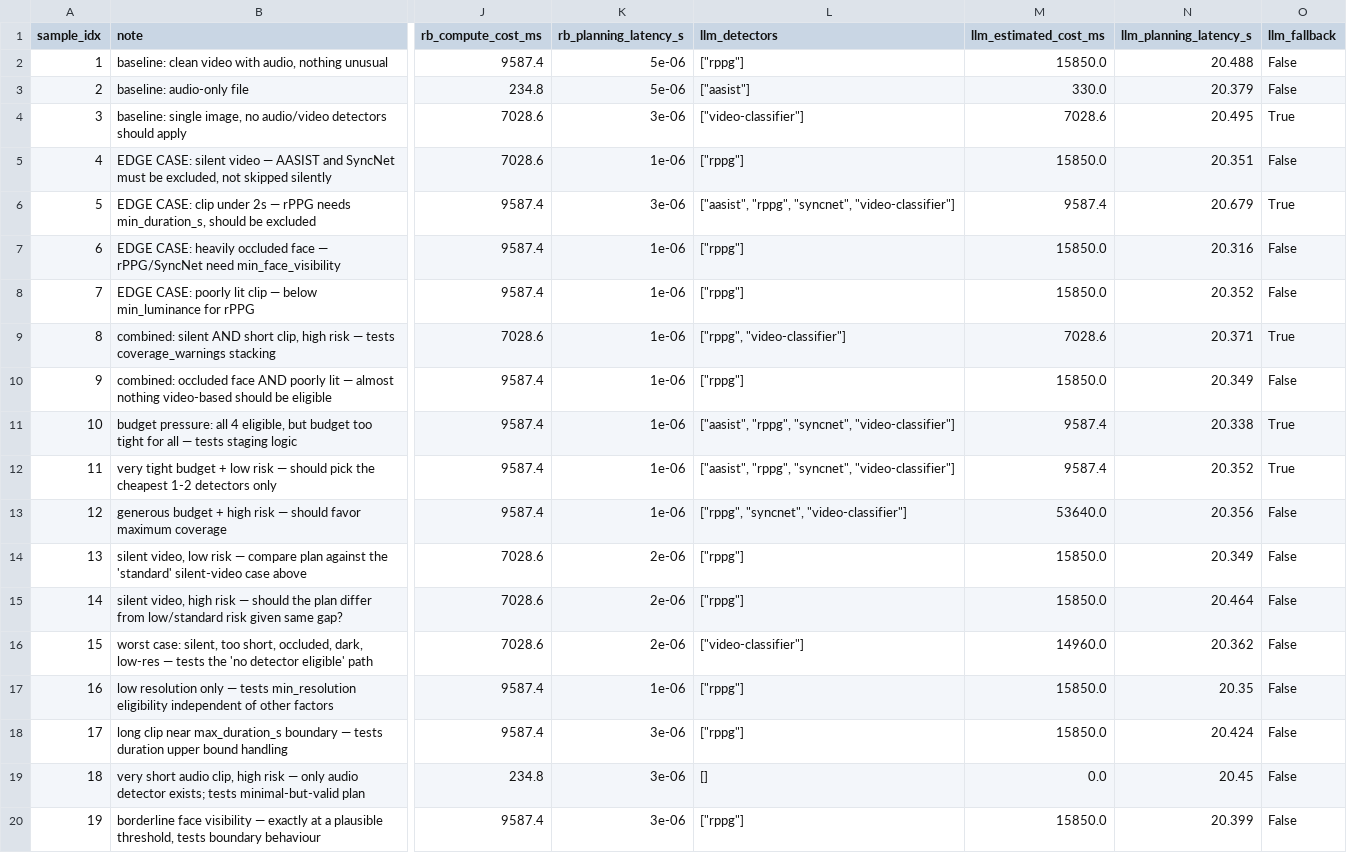
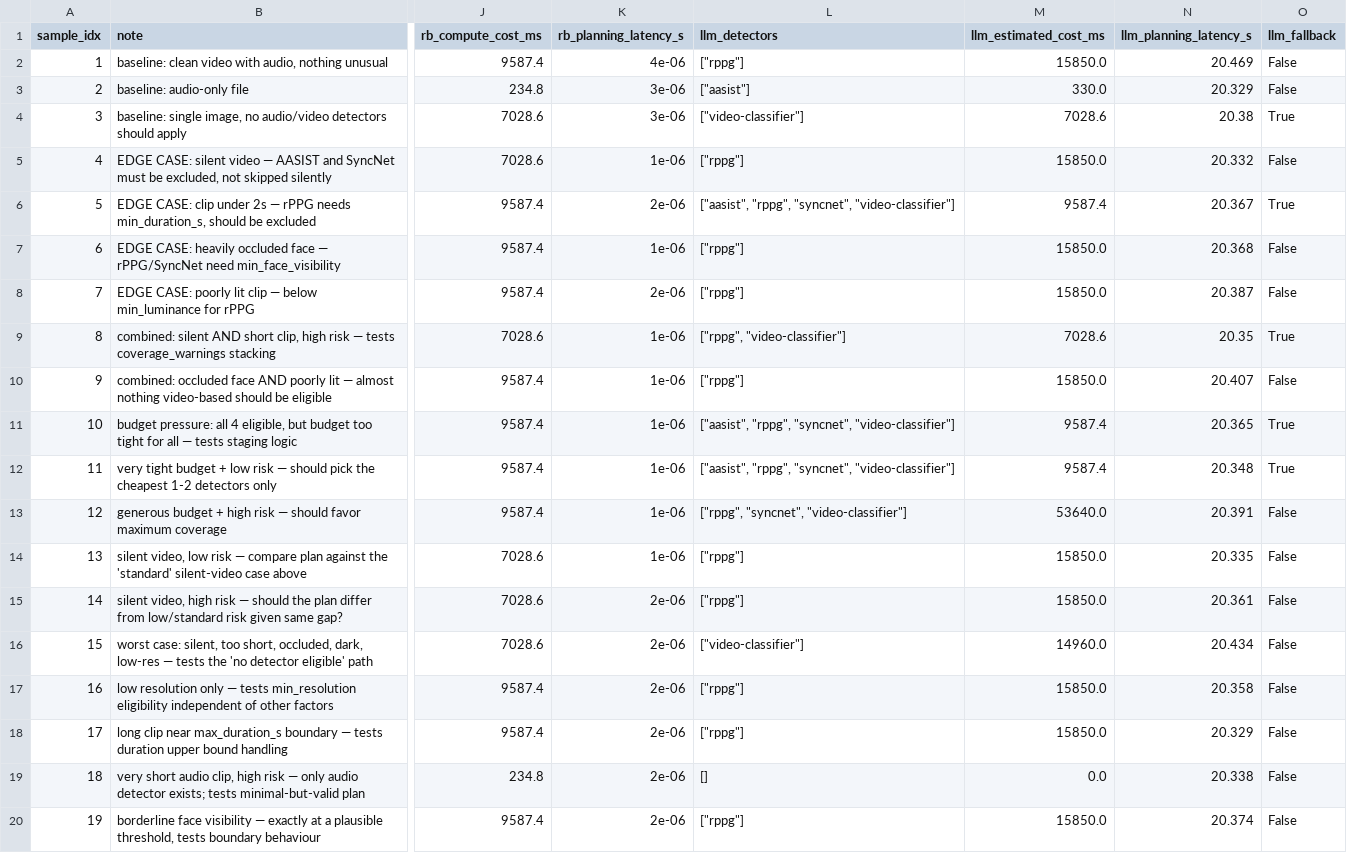
Before and after one commit to AEGIS-GRAD/AEGIS-The-shield-against-synthetic-media, a CSV file: eval/reports/rule_based_vs_llm_comparison_raw.csv, drawn as a sheet; only a part is shown, gaps mark what is left out; the diff names each change by its address in the sheet, - before the commit and + after, or states it on an @@ line.

```diff
--- a/eval/reports/rule_based_vs_llm_comparison_raw.csv
+++ b/eval/reports/rule_based_vs_llm_comparison_raw.csv
-K2 (rb_planning_latency_s): 5e-06
+K2 (rb_planning_latency_s): 4e-06
-N2 (llm_planning_latency_s): 20.488
+N2 (llm_planning_latency_s): 20.469
-K3 (rb_planning_latency_s): 5e-06
+K3 (rb_planning_latency_s): 3e-06
-N3 (llm_planning_latency_s): 20.379
+N3 (llm_planning_latency_s): 20.329
-N4 (llm_planning_latency_s): 20.495
+N4 (llm_planning_latency_s): 20.38
-N5 (llm_planning_latency_s): 20.351
+N5 (llm_planning_latency_s): 20.332
-K6 (rb_planning_latency_s): 3e-06
+K6 (rb_planning_latency_s): 2e-06
-N6 (llm_planning_latency_s): 20.679
+N6 (llm_planning_latency_s): 20.367
-N7 (llm_planning_latency_s): 20.316
+N7 (llm_planning_latency_s): 20.368
-K8 (rb_planning_latency_s): 1e-06
+K8 (rb_planning_latency_s): 2e-06
-N8 (llm_planning_latency_s): 20.352
+N8 (llm_planning_latency_s): 20.387
-N9 (llm_planning_latency_s): 20.371
+N9 (llm_planning_latency_s): 20.35
-N10 (llm_planning_latency_s): 20.349
+N10 (llm_planning_latency_s): 20.407
-N11 (llm_planning_latency_s): 20.338
+N11 (llm_planning_latency_s): 20.365
-N12 (llm_planning_latency_s): 20.352
+N12 (llm_planning_latency_s): 20.348
-N13 (llm_planning_latency_s): 20.356
+N13 (llm_planning_latency_s): 20.391
-K14 (rb_planning_latency_s): 2e-06
+K14 (rb_planning_latency_s): 1e-06
-N14 (llm_planning_latency_s): 20.349
+N14 (llm_planning_latency_s): 20.335
-N15 (llm_planning_latency_s): 20.464
+N15 (llm_planning_latency_s): 20.361
-N16 (llm_planning_latency_s): 20.362
+N16 (llm_planning_latency_s): 20.434
-K17 (rb_planning_latency_s): 1e-06
+K17 (rb_planning_latency_s): 2e-06
-N17 (llm_planning_latency_s): 20.35
+N17 (llm_planning_latency_s): 20.358
-K18:K20 (rb_planning_latency_s): 3e-06
+K18:K20 (rb_planning_latency_s): 2e-06
-N18 (llm_planning_latency_s): 20.424
+N18 (llm_planning_latency_s): 20.329
-N19 (llm_planning_latency_s): 20.45
+N19 (llm_planning_latency_s): 20.338
-N20 (llm_planning_latency_s): 20.399
+N20 (llm_planning_latency_s): 20.374
```
Also changed, not shown: eval/reports/judge_prototype_eval_raw.csv, eval/reports/surveillance_benchmark_raw.csv, 6 other files.
